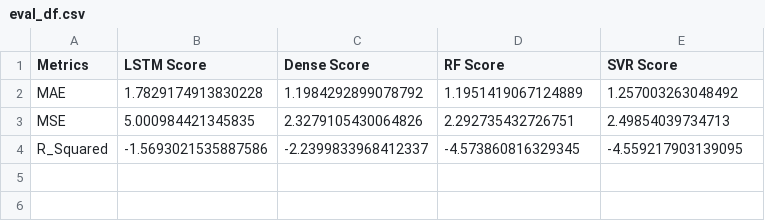
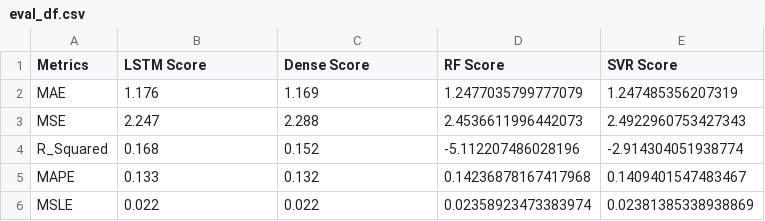
Before and after one commit to DanendraAHP/throughput_prediction_using_dl_and_ml, a CSV file: resources/csv/eval_df.csv, drawn as a sheet.

```diff
--- a/resources/csv/eval_df.csv
+++ b/resources/csv/eval_df.csv
@@ -1,4 +1,6 @@
 Metrics,LSTM Score,Dense Score,RF Score,SVR Score
-MAE,1.7829174913830228,1.1984292899078792,1.1951419067124889,1.257003263048492
-MSE,5.000984421345835,2.3279105430064826,2.292735432726751,2.49854039734713
-R_Squared,-1.5693021535887586,-2.2399833968412337,-4.573860816329345,-4.559217903139095
+MAE,1.176,1.169,1.2477035799777079,1.247485356207319
+MSE,2.247,2.288,2.4536611996442073,2.4922960753427343
+R_Squared,0.168,0.152,-5.112207486028196,-2.914304051938774
+MAPE,0.133,0.132,0.14236878167417968,0.1409401547483467
+MSLE,0.022,0.022,0.02358923473383974,0.02381385338938869
```
Also changed, not shown: resources/csv/visualize_df.csv, 13 other files.
